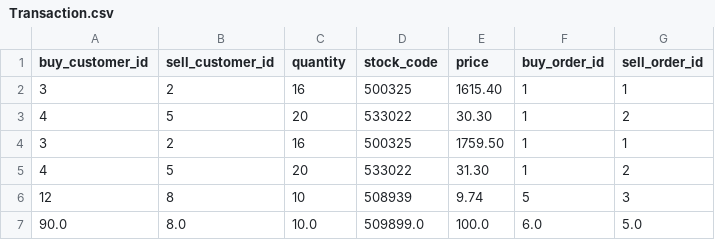
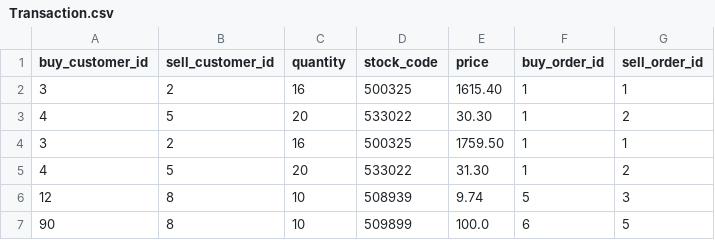
Before and after one commit to Rohit23110/Matching-Engine-JPMC, a CSV file: Transaction.csv, drawn as a sheet.

Commit message:
Fixed error where transactions got converted to float

```diff
--- a/Transaction.csv
+++ b/Transaction.csv
@@ -6,2 +6,2 @@ buy_customer_id,sell_customer_id,quantity,stock_code,price,buy_order_id,sell_ord
 12,8,10,508939,9.74,5,3
-90.0,8.0,10.0,509899.0,100.0,6.0,5.0
+90,8,10,509899,100.0,6,5
```
Also changed, not shown: 2 other files.
